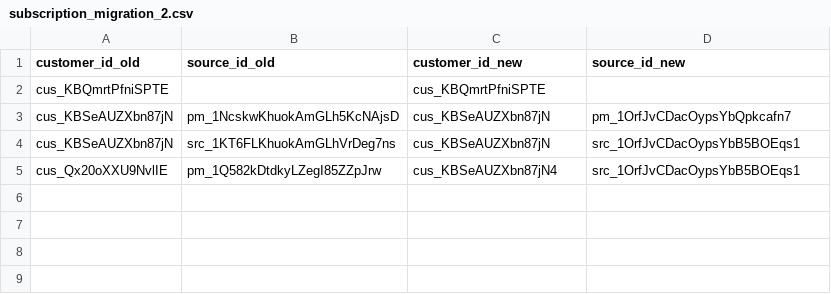
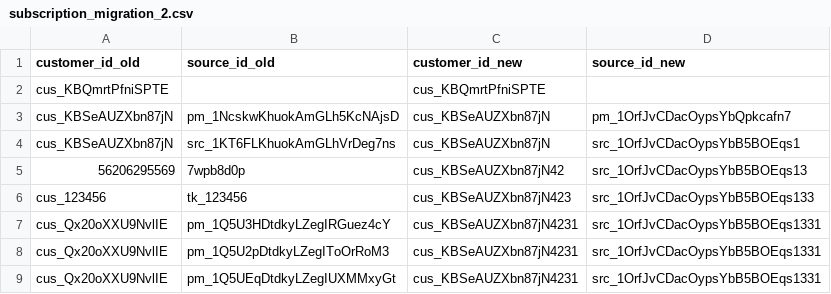
Before and after one commit to geektzu/woocommerce-payments-subscriptions-migration, a CSV file: assets/csv/subscription_migration_2.csv, drawn as a sheet.

Commit message:
added subscription url on tests

```diff
--- a/assets/csv/subscription_migration_2.csv
+++ b/assets/csv/subscription_migration_2.csv
@@ -4,2 +4,6 @@ cus_KBSeAUZXbn87jN,pm_1NcskwKhuokAmGLh5KcNAjsD,cus_KBSeAUZXbn87jN,pm_1OrfJvCDacO
 cus_KBSeAUZXbn87jN,src_1KT6FLKhuokAmGLhVrDeg7ns,cus_KBSeAUZXbn87jN,src_1OrfJvCDacOypsYbB5BOEqs1
-cus_Qx20oXXU9NvlIE,pm_1Q582kDtdkyLZegI85ZZpJrw,cus_KBSeAUZXbn87jN4,src_1OrfJvCDacOypsYbB5BOEqs1
+56206295569,7wpb8d0p,cus_KBSeAUZXbn87jN42,src_1OrfJvCDacOypsYbB5BOEqs13
+cus_123456,tk_123456,cus_KBSeAUZXbn87jN423,src_1OrfJvCDacOypsYbB5BOEqs133
+cus_Qx20oXXU9NvlIE,pm_1Q5U3HDtdkyLZegIRGuez4cY,cus_KBSeAUZXbn87jN4231,src_1OrfJvCDacOypsYbB5BOEqs1331
+cus_Qx20oXXU9NvlIE,pm_1Q5U2pDtdkyLZegIToOrRoM3,cus_KBSeAUZXbn87jN4231,src_1OrfJvCDacOypsYbB5BOEqs1331
+cus_Qx20oXXU9NvlIE,pm_1Q5UEqDtdkyLZegIUXMMxyGt,cus_KBSeAUZXbn87jN4231,src_1OrfJvCDacOypsYbB5BOEqs1331
```
Also changed, not shown: 2 other files.
